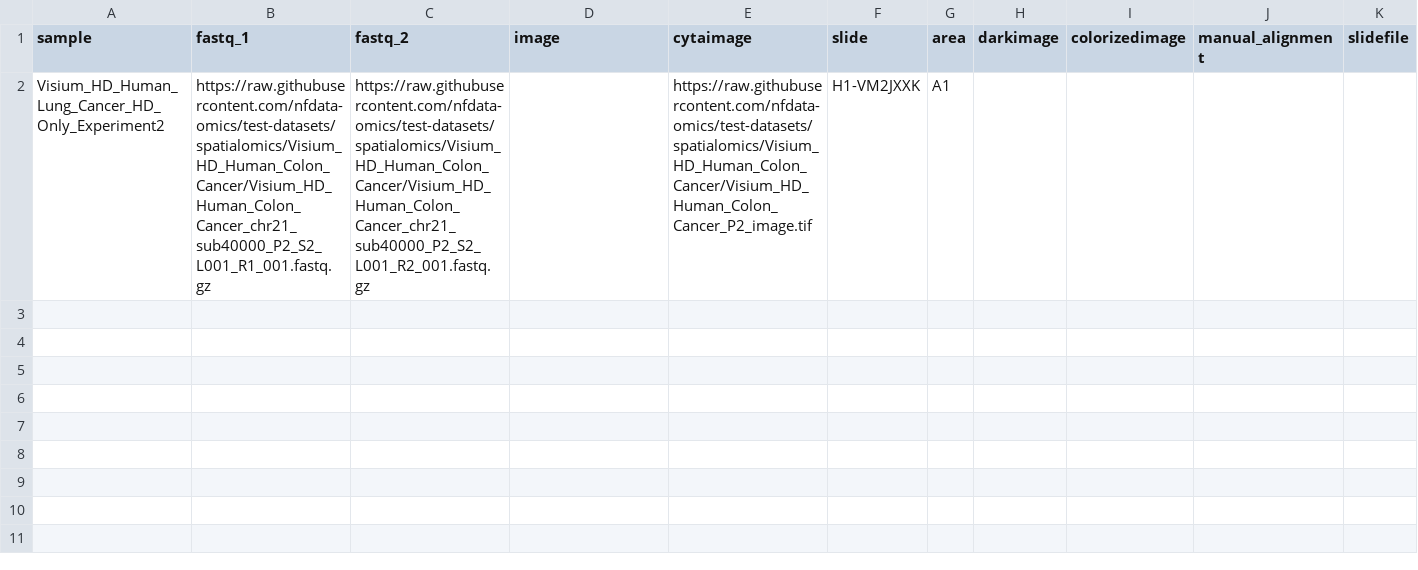
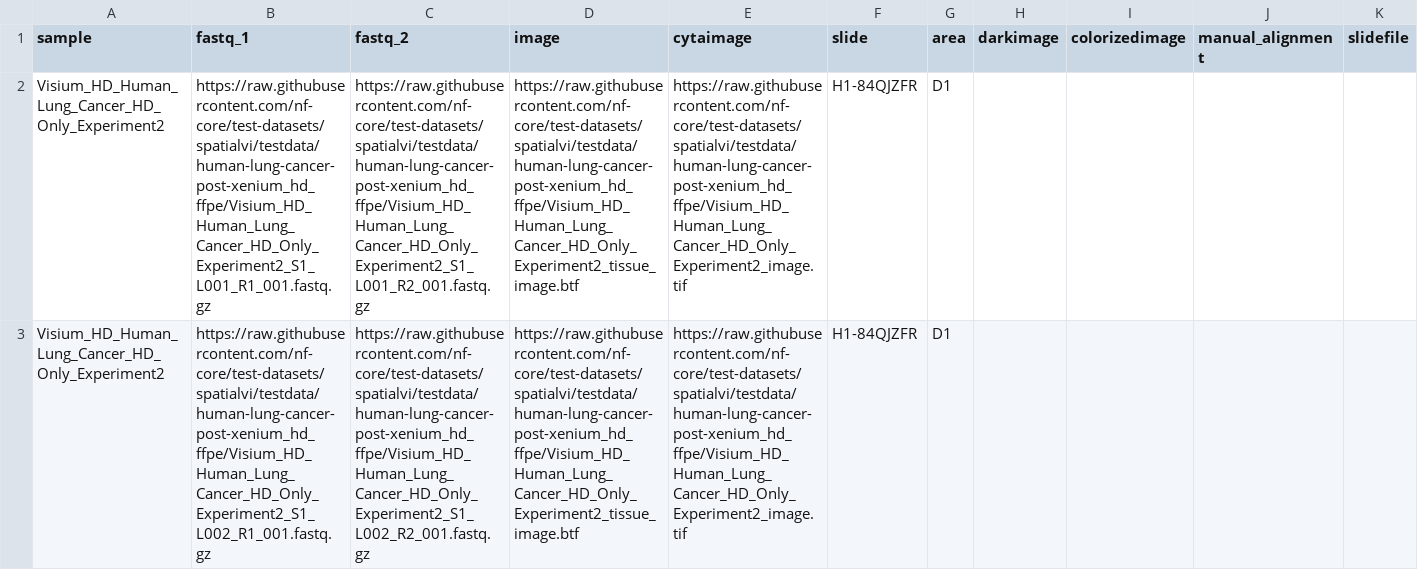
Before and after one commit to nfdata-omics/spatialomics, a CSV file: assets/samplesheet_test.csv, drawn as a sheet; the diff names each change by its address in the sheet, - before the commit and + after, or states it on an @@ line.

Commit message:
reorganization of tests

```diff
--- a/assets/samplesheet_test.csv
+++ b/assets/samplesheet_test.csv
-B2 (fastq_1): https://raw.githubusercontent.com/nfdata-omics/test-datasets/spatialomics/Visium_HD_Human_Colon_Cancer/Visium_HD_Human_Colon_Cancer_chr21_sub40000_P2_S2_L001_R1_001.fastq.gz
+B2 (fastq_1): https://raw.githubusercontent.com/nf-core/test-datasets/spatialvi/testdata/human-lung-cancer-post-xenium_hd_ffpe/Visium_HD_Human_Lung_Cancer_HD_Only_Experiment2_S1_L001_R1_001.fastq.gz
-C2 (fastq_2): https://raw.githubusercontent.com/nfdata-omics/test-datasets/spatialomics/Visium_HD_Human_Colon_Cancer/Visium_HD_Human_Colon_Cancer_chr21_sub40000_P2_S2_L001_R2_001.fastq.gz
+C2 (fastq_2): https://raw.githubusercontent.com/nf-core/test-datasets/spatialvi/testdata/human-lung-cancer-post-xenium_hd_ffpe/Visium_HD_Human_Lung_Cancer_HD_Only_Experiment2_S1_L001_R2_001.fastq.gz
-D2 (image): (empty)
+D2 (image): https://raw.githubusercontent.com/nf-core/test-datasets/spatialvi/testdata/human-lung-cancer-post-xenium_hd_ffpe/Visium_HD_Human_Lung_Cancer_HD_Only_Experiment2_tissue_image.btf
-E2 (cytaimage): https://raw.githubusercontent.com/nfdata-omics/test-datasets/spatialomics/Visium_HD_Human_Colon_Cancer/Visium_HD_Human_Colon_Cancer_P2_image.tif
+E2 (cytaimage): https://raw.githubusercontent.com/nf-core/test-datasets/spatialvi/testdata/human-lung-cancer-post-xenium_hd_ffpe/Visium_HD_Human_Lung_Cancer_HD_Only_Experiment2_image.tif
-F2 (slide): H1-VM2JXXK
+F2 (slide): H1-84QJZFR
-G2 (area): A1
+G2 (area): D1
+row 3: Visium_HD_Human_Lung_Cancer_HD_Only_Experiment2 | https://raw.githubusercontent.com/nf-core/test-datasets/spatialvi/testdata/human-lung-cancer-post-xenium_hd_ffpe/Visium_HD_Human_Lung_Cancer_HD_Only_Experiment2_S1_L002_R1_001.fastq.gz | https://raw.githubusercontent.com/nf-core/test-datasets/spatialvi/testdata/human-lung-cancer-post-xenium_hd_ffpe/Visium_HD_Human_Lung_Cancer_HD_Only_Experiment2_S1_L002_R2_001.fastq.gz | https://raw.githubusercontent.com/nf-core/test-datasets/spatialvi/testdata/human-lung-cancer-post-xenium_hd_ffpe/Visium_HD_Human_Lung_Cancer_HD_Only_Experiment2_tissue_image.btf | https://raw.githubusercontent.com/nf-core/test-datasets/spatialvi/testdata/human-lung-cancer-post-xenium_hd_ffpe/Visium_HD_Human_Lung_Cancer_HD_Only_Experiment2_image.tif | H1-84QJZFR | D1
```
Also changed, not shown: 4 other files.
